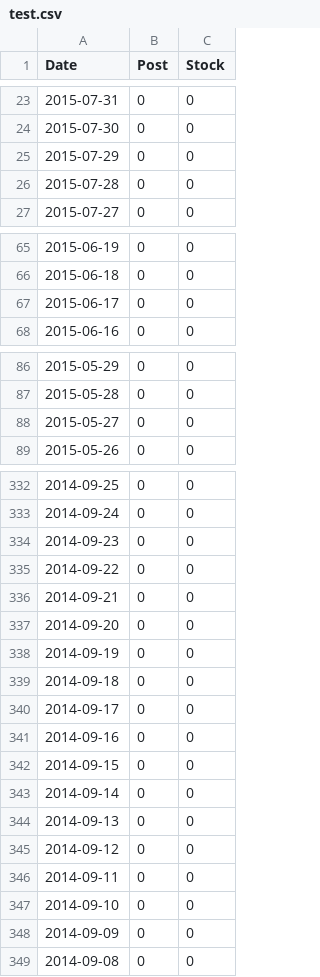
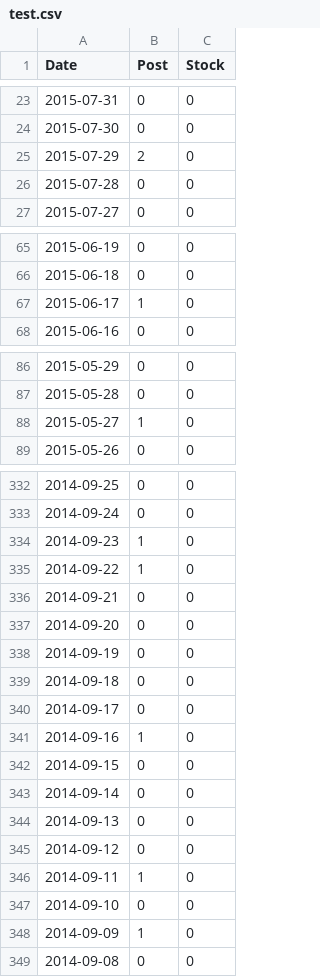
Before and after one commit to zaru/qiita-contribution, a CSV file: public/test.csv, drawn as a sheet; only a part is shown, gaps mark what is left out; the diff covers the shown part only.

```diff
--- a/public/test.csv
+++ b/public/test.csv
@@ -24,3 +24,3 @@ Date,Post,Stock
 2015-07-30,0,0
-2015-07-29,0,0
+2015-07-29,2,0
 2015-07-28,0,0
@@ -66,3 +66,3 @@ Date,Post,Stock
 2015-06-18,0,0
-2015-06-17,0,0
+2015-06-17,1,0
 2015-06-16,0,0
@@ -87,3 +87,3 @@ Date,Post,Stock
 2015-05-28,0,0
-2015-05-27,0,0
+2015-05-27,1,0
 2015-05-26,0,0
@@ -333,4 +333,4 @@ Date,Post,Stock
 2014-09-24,0,0
-2014-09-23,0,0
-2014-09-22,0,0
+2014-09-23,1,0
+2014-09-22,1,0
 2014-09-21,0,0
@@ -340,3 +340,3 @@ Date,Post,Stock
 2014-09-17,0,0
-2014-09-16,0,0
+2014-09-16,1,0
 2014-09-15,0,0
@@ -345,5 +345,5 @@ Date,Post,Stock
 2014-09-12,0,0
-2014-09-11,0,0
+2014-09-11,1,0
 2014-09-10,0,0
-2014-09-09,0,0
+2014-09-09,1,0
 2014-09-08,0,0
```
Also changed, not shown: 30 edited cells elsewhere in this file, 2 other files.
